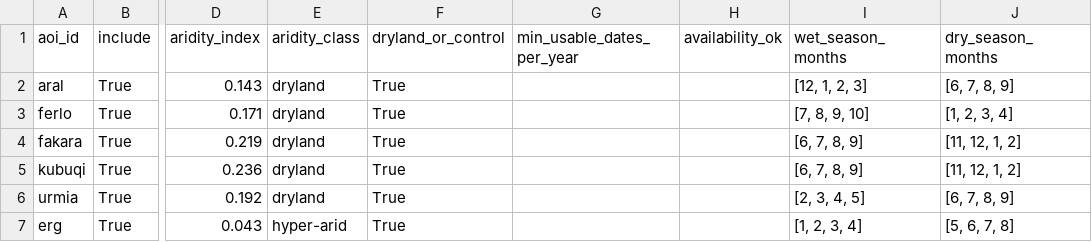
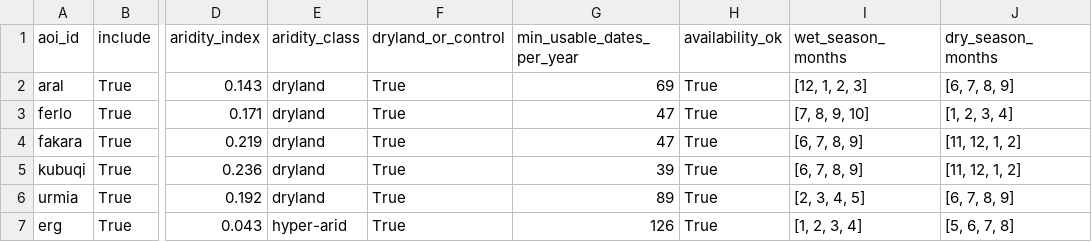
Before and after one commit to ckrvtz/cs482proj, a CSV file: reports/results/m1_aoi_summary.csv, drawn as a sheet; only a part is shown, gaps mark what is left out; the diff names each change by its address in the sheet, - before the commit and + after, or states it on an @@ line.

```diff
--- a/reports/results/m1_aoi_summary.csv
+++ b/reports/results/m1_aoi_summary.csv
-G2 (min_usable_dates_per_year): (empty)
+G2 (min_usable_dates_per_year): 69
-H2:H7 (availability_ok): (empty)
+H2:H7 (availability_ok): True
-G3:G4 (min_usable_dates_per_year): (empty)
+G3:G4 (min_usable_dates_per_year): 47
-G5 (min_usable_dates_per_year): (empty)
+G5 (min_usable_dates_per_year): 39
-G6 (min_usable_dates_per_year): (empty)
+G6 (min_usable_dates_per_year): 89
-G7 (min_usable_dates_per_year): (empty)
+G7 (min_usable_dates_per_year): 126
```
Also changed, not shown: data/api_usage_log.csv, 3 other files.
